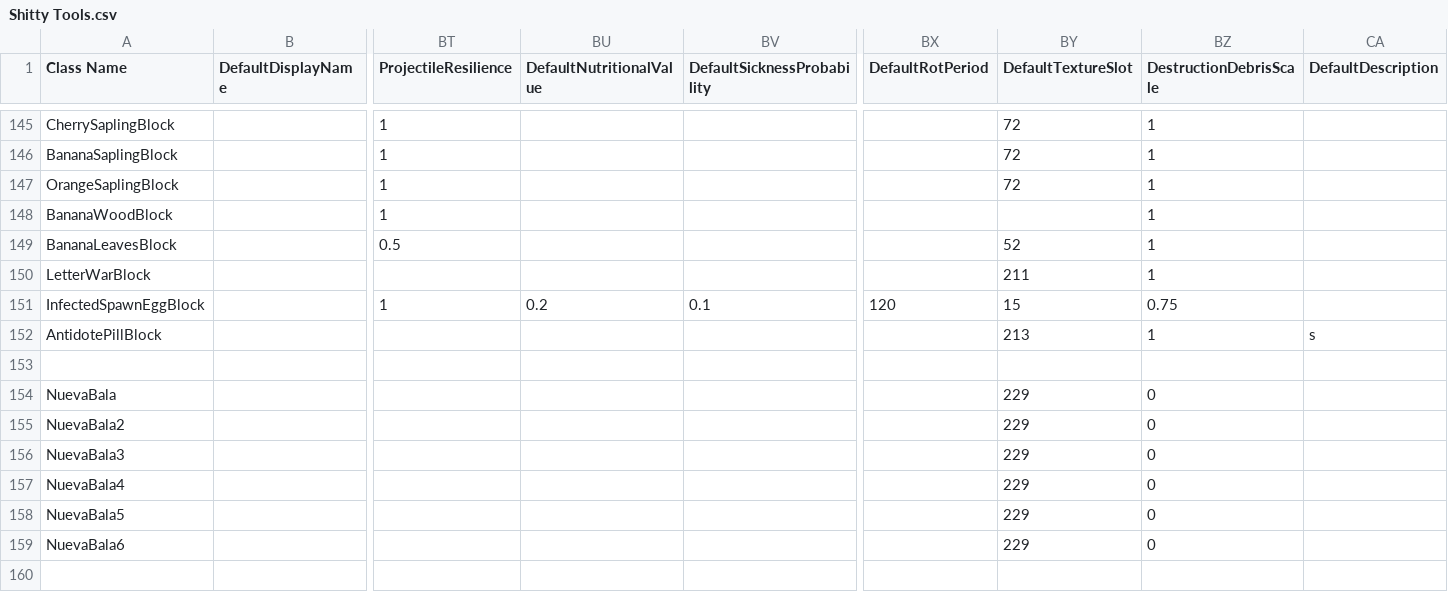
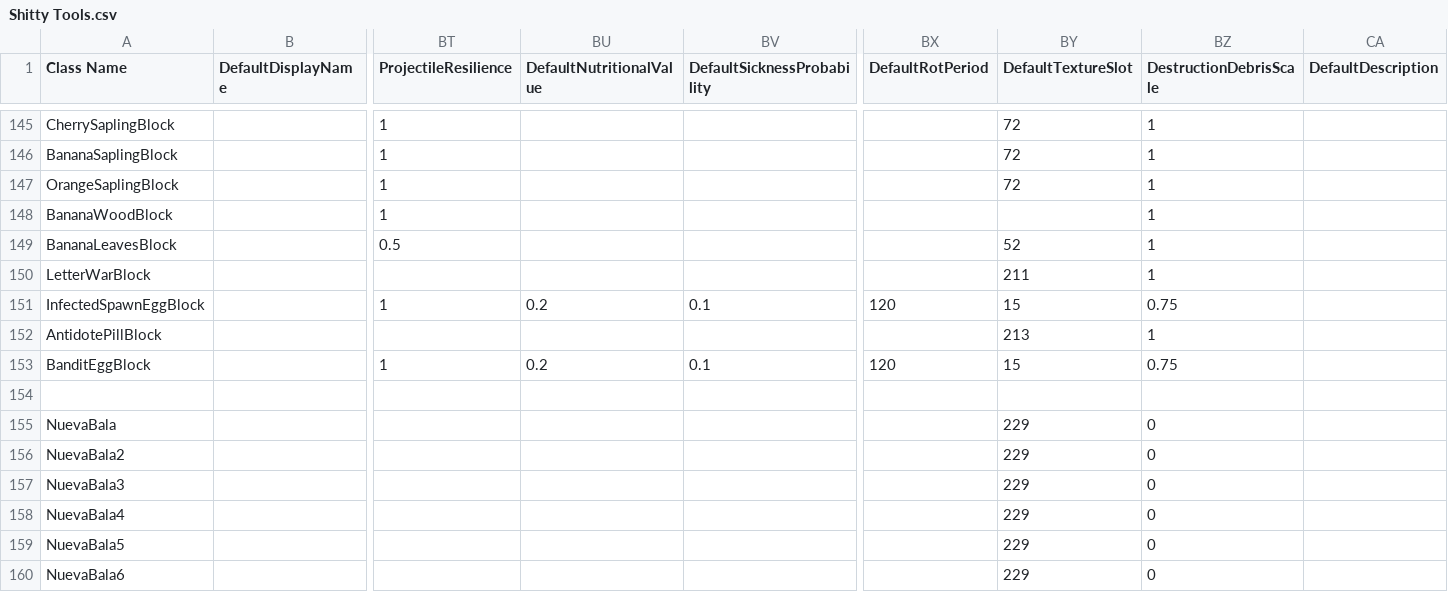
Before and after one commit to Samuelsan03/Shitty-Creatures-From-Survivalcraft-2, a CSV file: Shitty Tools.csv, drawn as a sheet; only a part is shown, gaps mark what is left out; rows hold the shown columns only; the diff names each change by its address in the sheet, - before the commit and + after, or states it on an @@ line.

Commit message:
Update Shitty Tools.csv

```diff
--- a/Shitty Tools.csv
+++ b/Shitty Tools.csv
-CA152 (DefaultDescription): s
+CA152 (DefaultDescription): (empty)
+row 153: BanditEggBlock |  | 1 | 0.2 | 0.1 | 120 | 15 | 0.75
```
